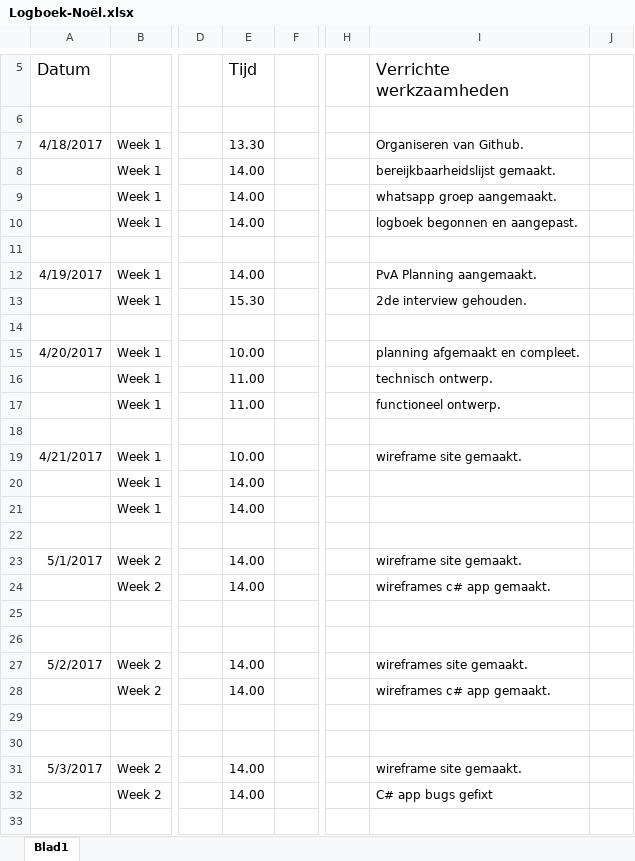
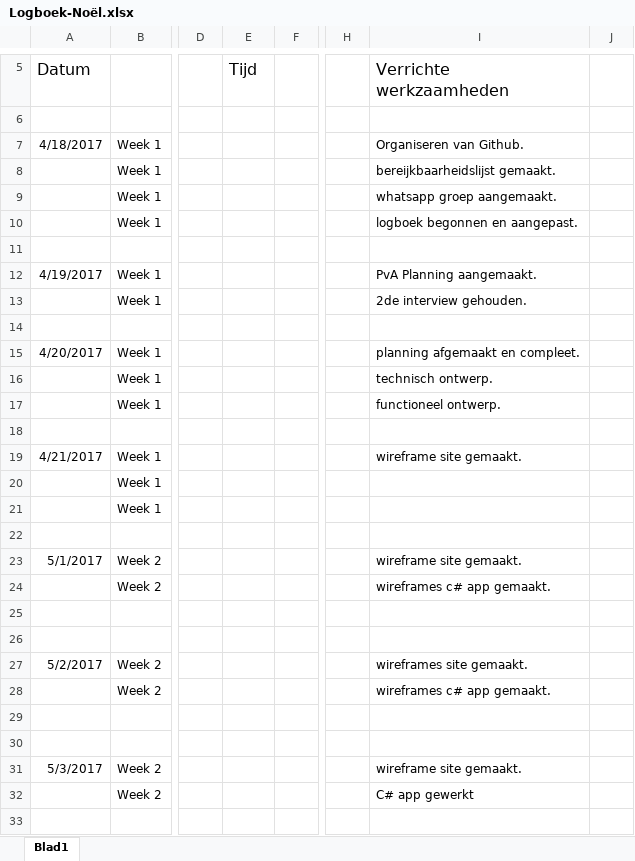
Before and after one commit to EA-Sports-3-0/project_fifa, an Excel workbook: Documents/Logboeken/Logboek-Noël.xlsx, sheet Blad1, drawn as a sheet; only a part is shown, gaps mark what is left out; values as stored, in another font and other column widths than the file's, no borders; the diff covers the shown part only; the diff names each change by its address in the sheet, - before the commit and + after, or states it on an @@ line.

Commit message:
logboek noël

```diff
--- a/Documents/Logboeken/Logboek-Noël.xlsx (sheet Blad1)
+++ b/Documents/Logboeken/Logboek-Noël.xlsx (sheet Blad1)
-E7 (Tijd): 13.30
+E7 (Tijd): (empty)
-E8:E10 (Tijd): 14.00
+E8:E10 (Tijd): (empty)
-E12 (Tijd): 14.00
+E12 (Tijd): (empty)
-E13 (Tijd): 15.30
+E13 (Tijd): (empty)
-E15 (Tijd): 10.00
+E15 (Tijd): (empty)
-E16:E17 (Tijd): 11.00
+E16:E17 (Tijd): (empty)
-E19 (Tijd): 10.00
+E19 (Tijd): (empty)
-E20:E21 (Tijd): 14.00
+E20:E21 (Tijd): (empty)
-E23:E24 (Tijd): 14.00
+E23:E24 (Tijd): (empty)
-E27:E28 (Tijd): 14.00
+E27:E28 (Tijd): (empty)
-E31:E32 (Tijd): 14.00
+E31:E32 (Tijd): (empty)
-I32 (Verrichte werkzaamheden): C# app bugs gefixt
+I32 (Verrichte werkzaamheden): C# app gewerkt
```
Also changed, not shown: 3 added rows and 6 edited cells elsewhere in this sheet.
